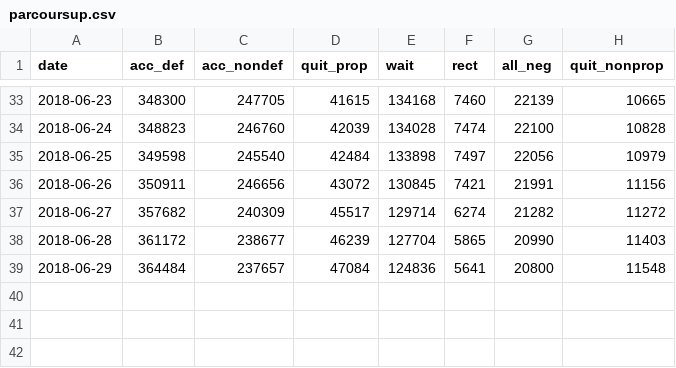
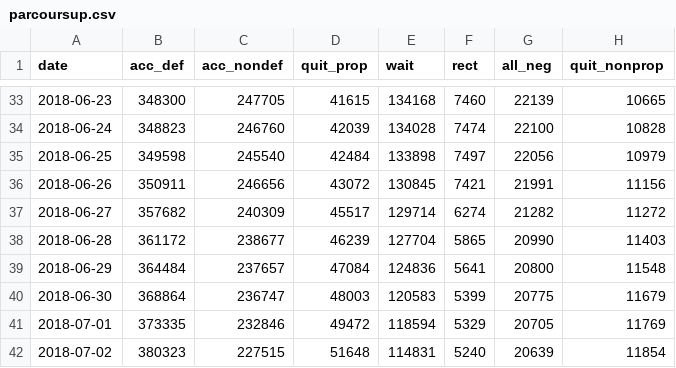
Before and after one commit to mvy/parcoursup_statistics, a CSV file: parcoursup.csv, drawn as a sheet; only a part is shown, gaps mark what is left out.

Commit message:
Add data for 30th of June to 2nd of July 2018

```diff
--- a/parcoursup.csv
+++ b/parcoursup.csv
@@ -39 +39,4 @@ date;acc_def;acc_nondef;quit_prop;wait;rect;all_neg;quit_nonprop
 2018-06-29;364484;237657;47084;124836;5641;20800;11548
+2018-06-30;368864;236747;48003;120583;5399;20775;11679
+2018-07-01;373335;232846;49472;118594;5329;20705;11769
+2018-07-02;380323;227515;51648;114831;5240;20639;11854
```
